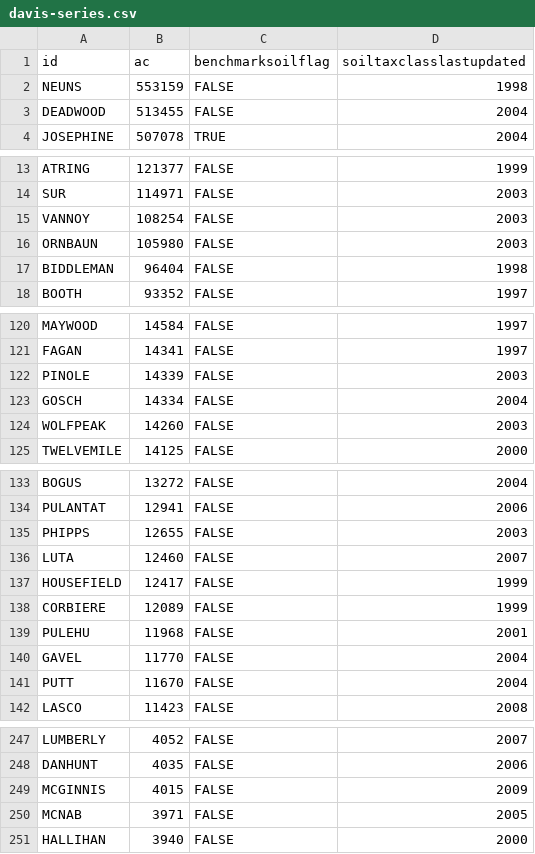
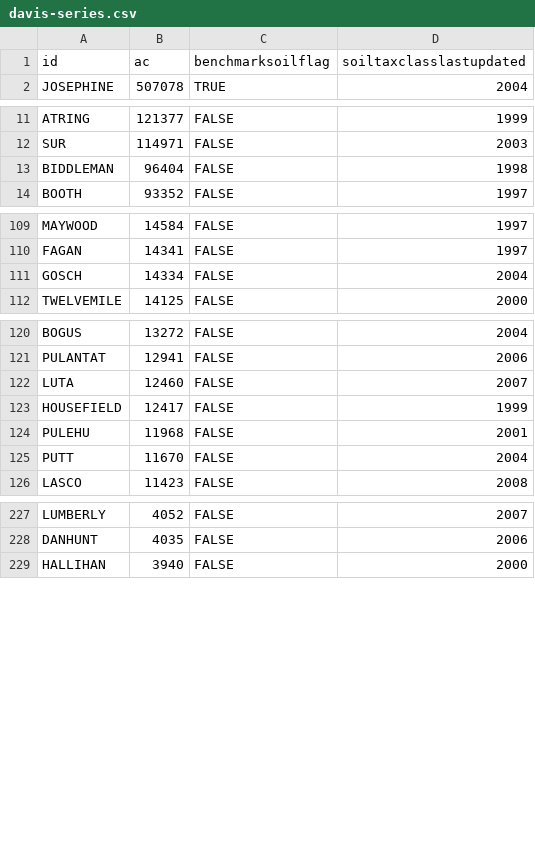
Before and after one commit to ncss-tech/SoilKnowledgeBase, a CSV file: inst/extdata/OSD-error-reporting/RO/davis-series.csv, drawn as a sheet; only a part is shown, gaps mark what is left out; the diff covers the shown part only.

```diff
--- a/inst/extdata/OSD-error-reporting/RO/davis-series.csv
+++ b/inst/extdata/OSD-error-reporting/RO/davis-series.csv
@@ -1,4 +1,2 @@
 "id","ac","benchmarksoilflag","soiltaxclasslastupdated"
-"NEUNS",553159,FALSE,1998
-"DEADWOOD",513455,FALSE,2004
 "JOSEPHINE",507078,TRUE,2004
@@ -14,4 +12,2 @@
 "SUR",114971,FALSE,2003
-"VANNOY",108254,FALSE,2003
-"ORNBAUN",105980,FALSE,2003
 "BIDDLEMAN",96404,FALSE,1998
@@ -121,5 +110,3 @@
 "FAGAN",14341,FALSE,1997
-"PINOLE",14339,FALSE,2003
 "GOSCH",14334,FALSE,2004
-"WOLFPEAK",14260,FALSE,2003
 "TWELVEMILE",14125,FALSE,2000
@@ -134,8 +121,5 @@
 "PULANTAT",12941,FALSE,2006
-"PHIPPS",12655,FALSE,2003
 "LUTA",12460,FALSE,2007
 "HOUSEFIELD",12417,FALSE,1999
-"CORBIERE",12089,FALSE,1999
 "PULEHU",11968,FALSE,2001
-"GAVEL",11770,FALSE,2004
 "PUTT",11670,FALSE,2004
@@ -248,4 +228,2 @@
 "DANHUNT",4035,FALSE,2006
-"MCGINNIS",4015,FALSE,2009
-"MCNAB",3971,FALSE,2005
 "HALLIHAN",3940,FALSE,2000
```
Also changed, not shown: 14 removed rows and 3 moved rows elsewhere in this file, inst/extdata/OSD-error-reporting/RO/davis-hz.csv, inst/extdata/OSD-error-reporting/RO/portland-series.csv, 56 other files.
